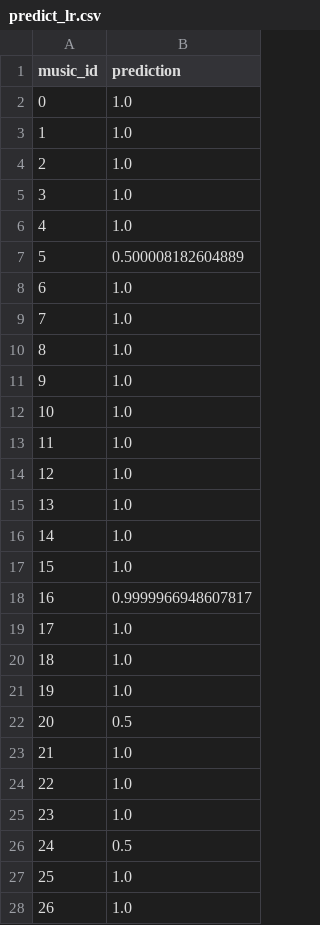
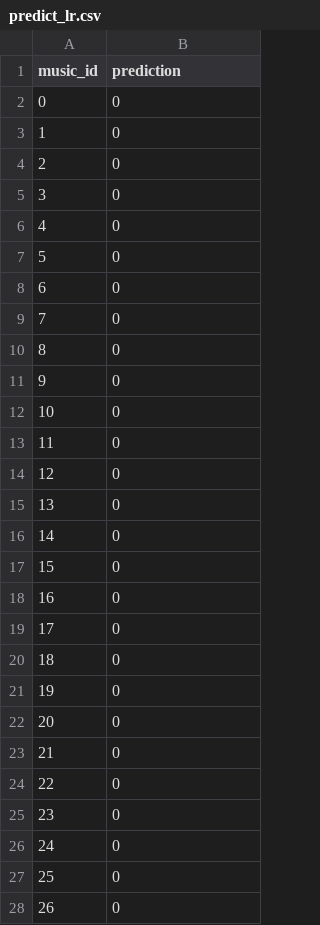
Before and after one commit to tuthur9A/ml_td_ynv, a CSV file: data/predict_lr.csv, drawn as a sheet; only a part is shown; the diff covers the shown part only.

```diff
--- a/data/predict_lr.csv
+++ b/data/predict_lr.csv
@@ -1,28 +1,28 @@
 music_id,prediction
-0,1.0
-1,1.0
-2,1.0
-3,1.0
-4,1.0
-5,0.500008182604889
-6,1.0
-7,1.0
-8,1.0
-9,1.0
-10,1.0
-11,1.0
-12,1.0
-13,1.0
-14,1.0
-15,1.0
-16,0.9999966948607817
-17,1.0
-18,1.0
-19,1.0
-20,0.5
-21,1.0
-22,1.0
-23,1.0
-24,0.5
-25,1.0
-26,1.0
+0,0
+1,0
+2,0
+3,0
+4,0
+5,0
+6,0
+7,0
+8,0
+9,0
+10,0
+11,0
+12,0
+13,0
+14,0
+15,0
+16,0
+17,0
+18,0
+19,0
+20,0
+21,0
+22,0
+23,0
+24,0
+25,0
+26,0
```
Also changed, not shown: 53 edited cells elsewhere in this file, data/predict_clf.csv, data/predict_lgb.csv, 3 other files.
